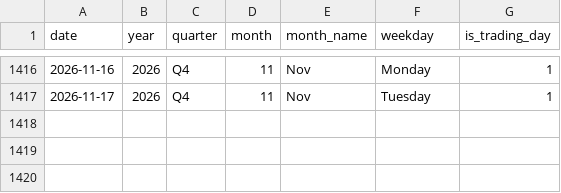
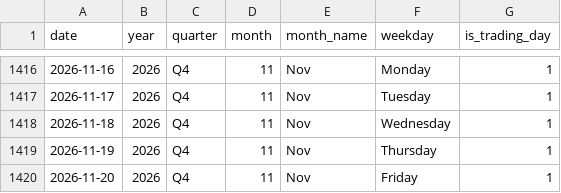
Before and after one commit to rahulsuryvanshi810/bullscope, a CSV file: data/processed/dim_date.csv, drawn as a sheet; only a part is shown, gaps mark what is left out.

```diff
--- a/data/processed/dim_date.csv
+++ b/data/processed/dim_date.csv
@@ -1417 +1417,4 @@ date,year,quarter,month,month_name,weekday,is_trading_day
 2026-11-17,2026,Q4,11,Nov,Tuesday,1
+2026-11-18,2026,Q4,11,Nov,Wednesday,1
+2026-11-19,2026,Q4,11,Nov,Thursday,1
+2026-11-20,2026,Q4,11,Nov,Friday,1
```
Also changed, not shown: data/processed/fact_fii_dii.csv, data/processed/fact_index_prices.csv, 15 other files.
